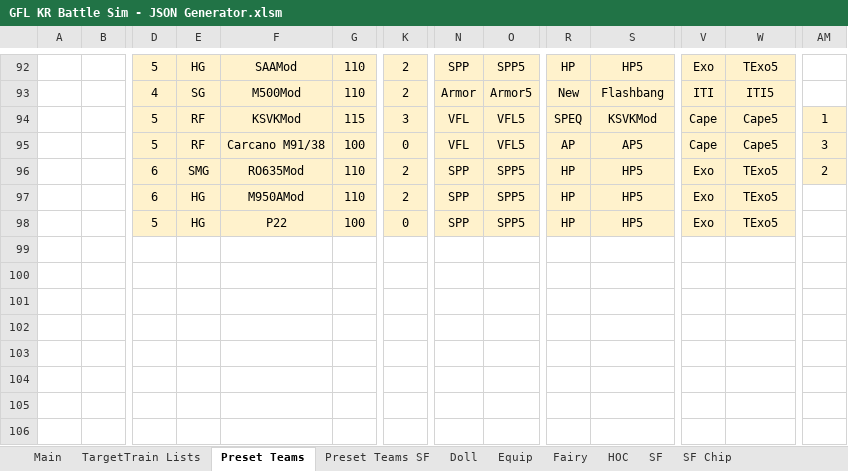
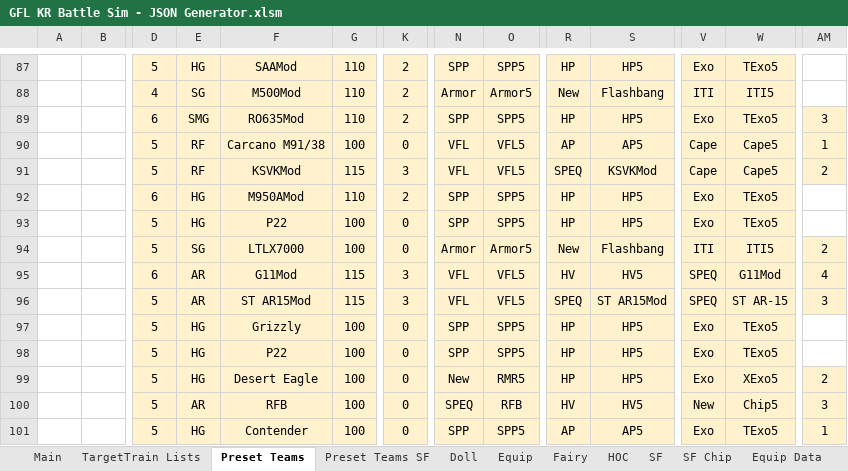
Before and after one commit to randomqwerty/GFLBattleSim-JSONGenerator, an Excel workbook: GFL KR Battle Sim - JSON Generator.xlsm, sheet Preset Teams, drawn as a sheet; only a part is shown, gaps mark what is left out; values as stored, in another font and other column widths than the file's, no borders; addresses are those after the commit; rows hold the shown columns only; the diff covers the shown part only; the diff names each change by its address in the sheet, - before the commit and + after, or states it on an @@ line.

Commit message:
Adjustments to presets

```diff
--- a/GFL KR Battle Sim - JSON Generator.xlsm (sheet Preset Teams)
+++ b/GFL KR Battle Sim - JSON Generator.xlsm (sheet Preset Teams)
@@ sheet tab unhidden: Equip Data @@
-D89: 5
+D89: 6
-E89: RF
+E89: SMG
-F89: KSVKMod
+F89: RO635Mod
-G89: 115
+G89: 110
-K89: 3
+K89: 2
-N89: VFL
+N89: SPP
-O89: VFL5
+O89: SPP5
-R89: SPEQ
+R89: HP
-S89: KSVKMod
+S89: HP5
-V89: Cape
+V89: Exo
-W89: Cape5
+W89: TExo5
-AM89: 1
+AM89: 3
-AM90: 3
+AM90: 1
-D91: 6
+D91: 5
-E91: SMG
+E91: RF
-F91: RO635Mod
+F91: KSVKMod
-G91: 110
+G91: 115
-K91: 2
+K91: 3
-N91: SPP
+N91: VFL
-O91: SPP5
+O91: VFL5
-R91: HP
+R91: SPEQ
-S91: HP5
+S91: KSVKMod
-V91: Exo
+V91: Cape
-W91: TExo5
+W91: Cape5
+row 94:  |  | 5 | SG | LTLX7000 | 100 | 0 | Armor | Armor5 | New | Flashbang | ITI | ITI5 | 2
+row 95:  |  | 6 | AR | G11Mod | 115 | 3 | VFL | VFL5 | HV | HV5 | SPEQ | G11Mod | 4
+row 96:  |  | 5 | AR | ST AR15Mod | 115 | 3 | VFL | VFL5 | SPEQ | ST AR15Mod | SPEQ | ST AR-15 | 3
+row 97:  |  | 5 | HG | Grizzly | 100 | 0 | SPP | SPP5 | HP | HP5 | Exo | TExo5
@@ row 88 moved to row 98: 5 @@
+row 99:  |  | 5 | HG | Desert Eagle | 100 | 0 | New | RMR5 | HP | HP5 | Exo | XExo5 | 2
@@ row 85 moved to row 100: 5 @@
@@ row 86 moved to row 101: 5 @@
```
Also changed, not shown: 42 added rows, 2 removed rows and 72 edited cells elsewhere in this sheet, sheet Equip, sheet Doll, sheet Fairy, hidden cells, 1 other file.
